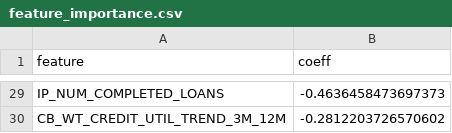
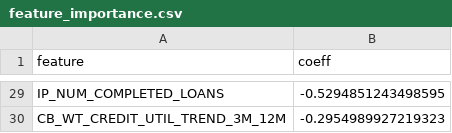
Before and after one commit to rajgurubhosale/Credit-Risk-Scorecard-System, a CSV file: artifact/model/feature_importance.csv, drawn as a sheet; only a part is shown, gaps mark what is left out; the diff covers the shown part only; the diff names each change by its address in the sheet, - before the commit and + after, or states it on an @@ line.

```diff
--- a/artifact/model/feature_importance.csv
+++ b/artifact/model/feature_importance.csv
-B29 (coeff): -0.4636458473697373
+B29 (coeff): -0.5294851243498595
-B30 (coeff): -0.2812203726570602
+B30 (coeff): -0.2954989927219323
```
Also changed, not shown: 27 edited cells elsewhere in this file, artifact/scorecard/categorical_rules.csv, artifact/scorecard/final_scorecard_rules.csv, 31 other files.
